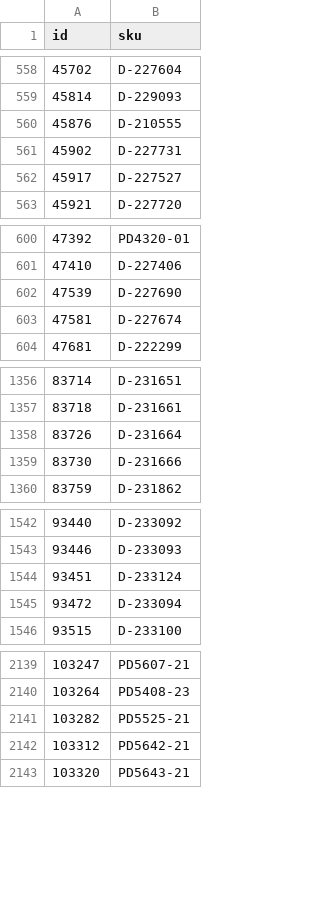
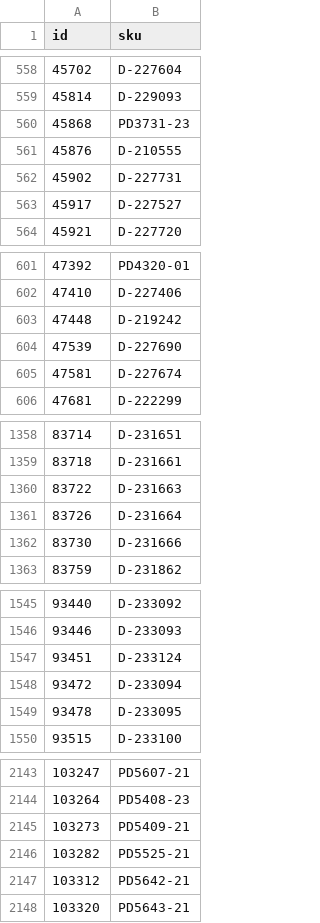
Before and after one commit to woogogo-pro/csv-karcsusito, a CSV file: hianyoznak.csv, drawn as a sheet; only a part is shown, gaps mark what is left out; the diff covers the shown part only.

```diff
--- a/hianyoznak.csv
+++ b/hianyoznak.csv
@@ -559,2 +559,3 @@
 45814;D-229093
+45868;PD3731-23
 45876;D-210555
@@ -601,2 +602,3 @@
 47410;D-227406
+47448;D-219242
 47539;D-227690
@@ -1357,2 +1359,3 @@
 83718;D-231661
+83722;D-231663
 83726;D-231664
@@ -1545,2 +1548,3 @@
 93472;D-233094
+93478;D-233095
 93515;D-233100
@@ -2140,2 +2144,3 @@
 103264;PD5408-23
+103273;PD5409-21
 103282;PD5525-21
```
Also changed, not shown: 3 added rows elsewhere in this file, karcsusitott_feed.csv, surgos_frissites_valtoztak.csv, 1 other file.
